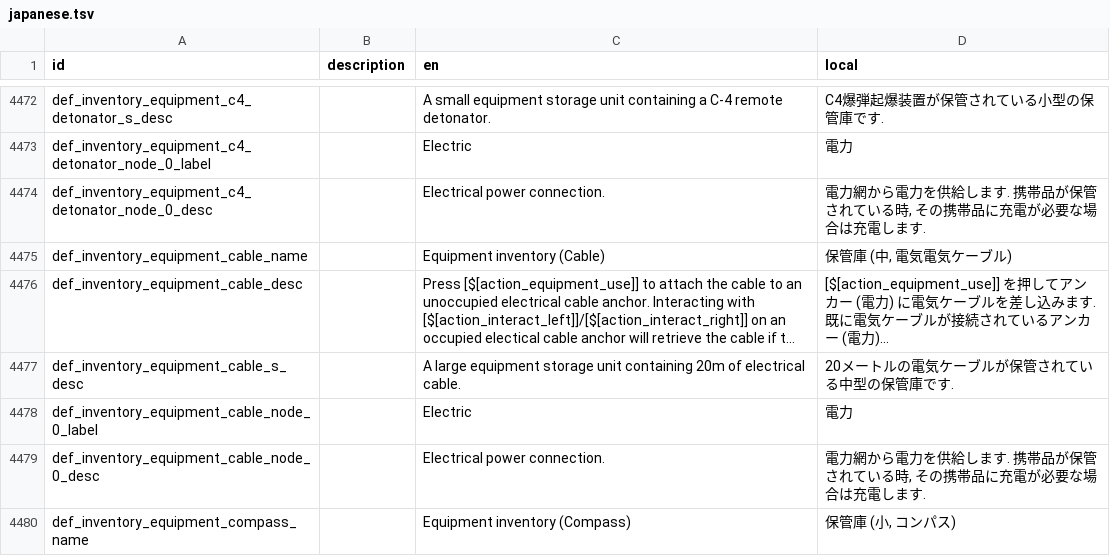
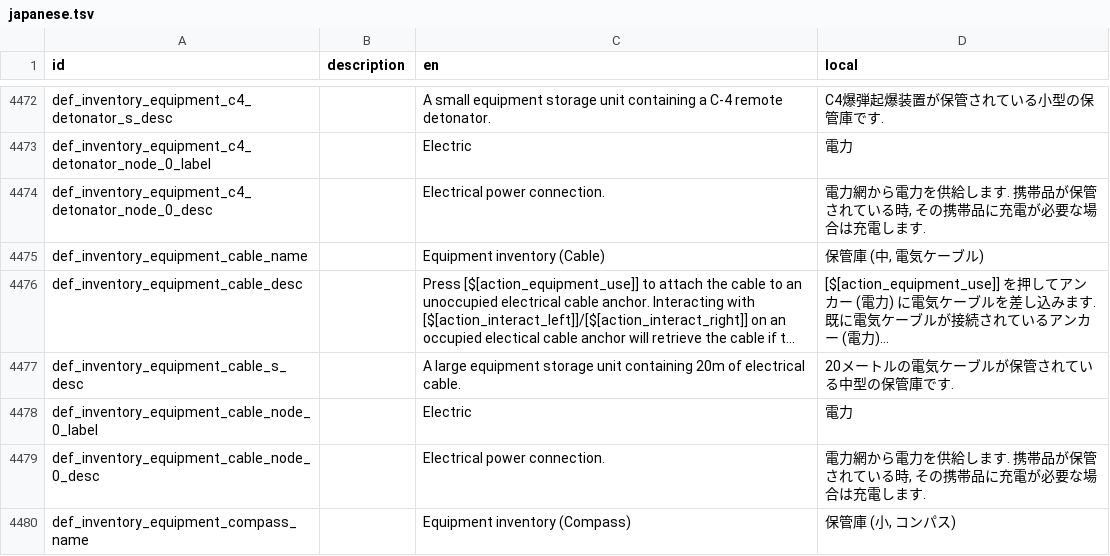
Before and after one commit to Gakuto1112/Stormworks-JapaneseTranslation, a TSV file: japanese.tsv, drawn as a sheet; only a part is shown, gaps mark what is left out; long unchanged cells end in …; the diff names each change by its address in the sheet, - before the commit and + after, or states it on an @@ line.

Commit message:
誤字を修正 #11

```diff
--- a/japanese.tsv
+++ b/japanese.tsv
-D4475 (local): 保管庫 (中, 電気電気ケーブル)
+D4475 (local): 保管庫 (中, 電気ケーブル)
```
